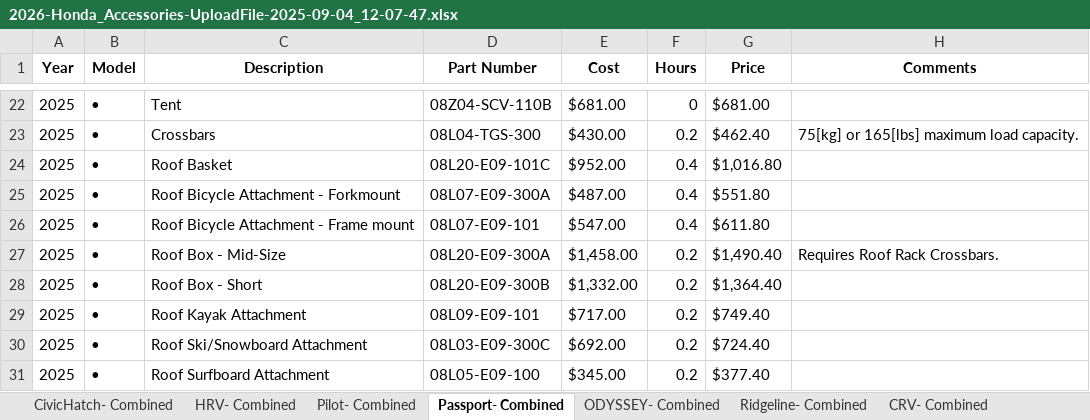
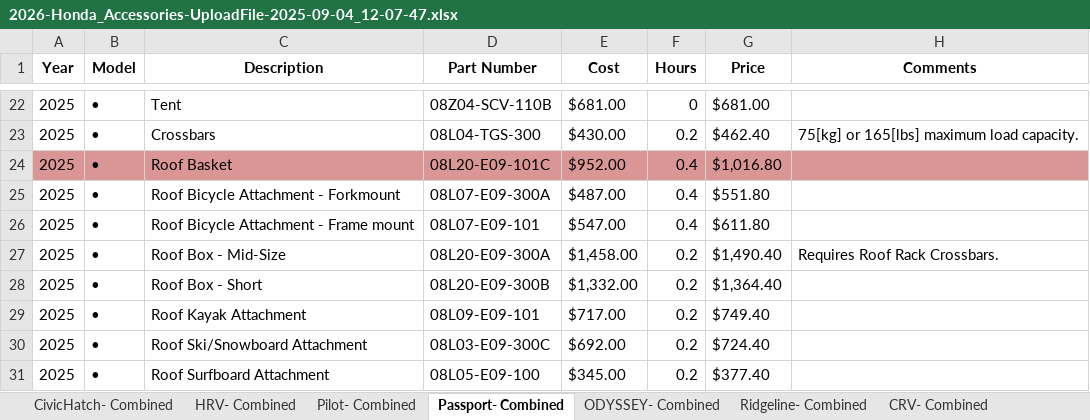
Before and after one commit to MeliPax/OEM_Accessories_v1, an Excel workbook: ready_to_upload/2026/Honda/2026-Honda_Accessories-UploadFile-2025-09-04_12-07-47.xlsx, sheet Passport- Combined, drawn as a sheet; only a part is shown, gaps mark what is left out; values as stored, in another font and other column widths than the file's, no borders; the diff names each change by its address in the sheet, - before the commit and + after, or states it on an @@ line.

```diff
--- a/ready_to_upload/2026/Honda/2026-Honda_Accessories-UploadFile-2025-09-04_12-07-47.xlsx (sheet Passport- Combined)
+++ b/ready_to_upload/2026/Honda/2026-Honda_Accessories-UploadFile-2025-09-04_12-07-47.xlsx (sheet Passport- Combined)
-A24:H24 fill: none
+A24:H24 fill: #D99694
```
Also changed, not shown: landing_zone/2026/Honda/2025-06/2026-Honda_Master-06_2025.xlsx, ready_to_upload/2025/Honda/2025-Honda_Accessories-UploadFile-2025-09-04_11-00-04.xlsx, 17 other files.
